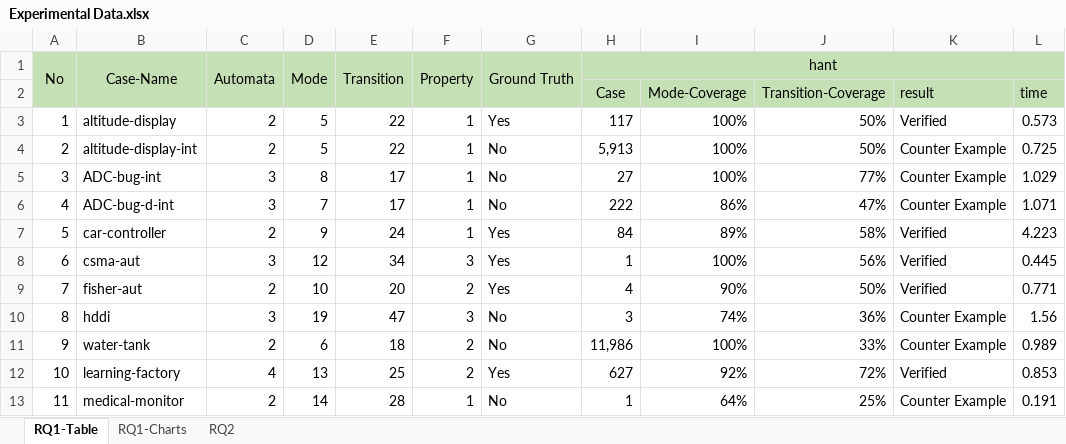
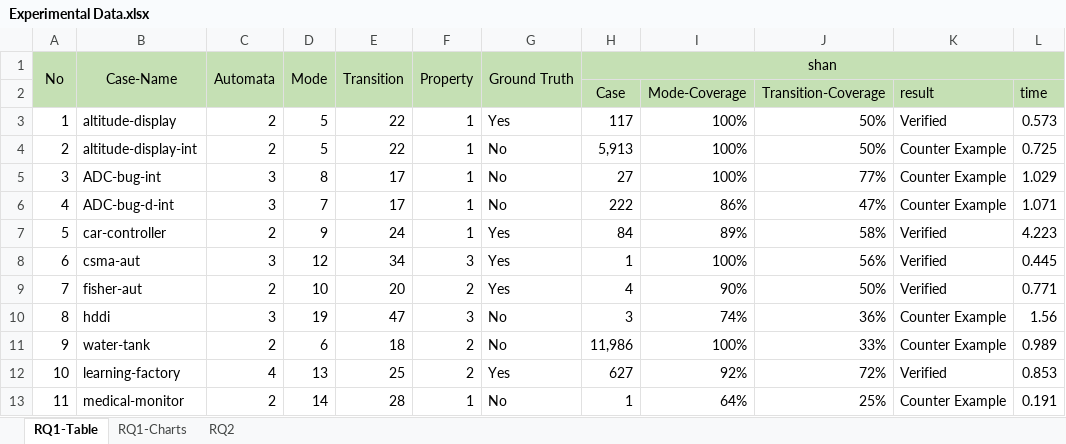
Before and after one commit to SoSym-Hant/Hant, an Excel workbook: data/Experimental Data.xlsx, sheet RQ1-Table, drawn as a sheet; only a part is shown; values as stored, in another font and other column widths than the file's, no borders; the diff names each change by its address in the sheet, - before the commit and + after, or states it on an @@ line.

Commit message:
update experimental setting

```diff
--- a/data/Experimental Data.xlsx (sheet RQ1-Table)
+++ b/data/Experimental Data.xlsx (sheet RQ1-Table)
-H1: hant
+H1: shan
```
Also changed, not shown: 6 other files.
